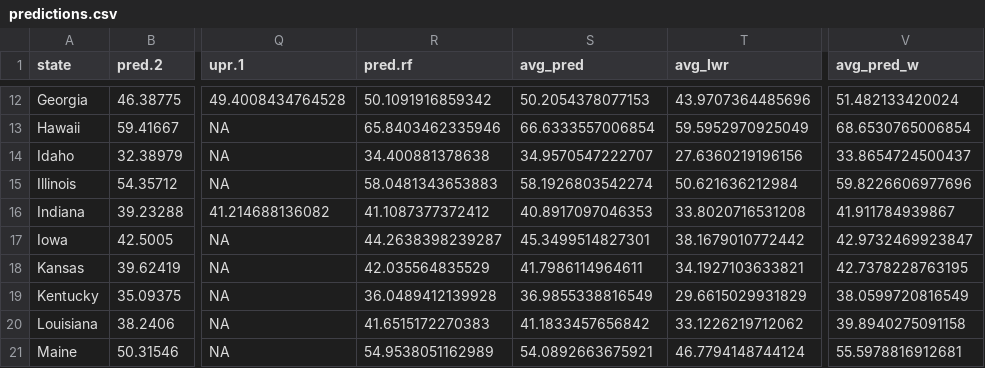
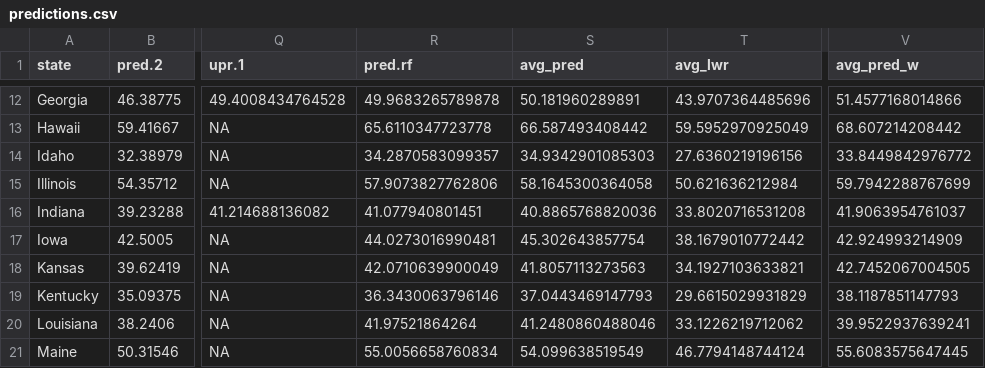
Before and after one commit to nsdominguez/election-blog, a CSV file: content/post/2024-11-04-final-prediction/predictions.csv, drawn as a sheet; only a part is shown, gaps mark what is left out; the diff covers the shown part only; the diff names each change by its address in the sheet, - before the commit and + after, or states it on an @@ line.

```diff
--- a/content/post/2024-11-04-final-prediction/predictions.csv
+++ b/content/post/2024-11-04-final-prediction/predictions.csv
-R12 (pred.rf): 50.1091916859342
+R12 (pred.rf): 49.9683265789878
-S12 (avg_pred): 50.2054378077153
+S12 (avg_pred): 50.181960289891
-V12 (avg_pred_w): 51.482133420024
+V12 (avg_pred_w): 51.4577168014866
-R13 (pred.rf): 65.8403462335946
+R13 (pred.rf): 65.6110347723778
-S13 (avg_pred): 66.6333557006854
+S13 (avg_pred): 66.587493408442
-V13 (avg_pred_w): 68.6530765006854
+V13 (avg_pred_w): 68.607214208442
-R14 (pred.rf): 34.400881378638
+R14 (pred.rf): 34.2870583099357
-S14 (avg_pred): 34.9570547222707
+S14 (avg_pred): 34.9342901085303
-V14 (avg_pred_w): 33.8654724500437
+V14 (avg_pred_w): 33.8449842976772
-R15 (pred.rf): 58.0481343653883
+R15 (pred.rf): 57.9073827762806
-S15 (avg_pred): 58.1926803542274
+S15 (avg_pred): 58.1645300364058
-V15 (avg_pred_w): 59.8226606977696
+V15 (avg_pred_w): 59.7942288767699
-R16 (pred.rf): 41.1087377372412
+R16 (pred.rf): 41.077940801451
-S16 (avg_pred): 40.8917097046353
+S16 (avg_pred): 40.8865768820036
-V16 (avg_pred_w): 41.911784939867
+V16 (avg_pred_w): 41.9063954761037
-R17 (pred.rf): 44.2638398239287
+R17 (pred.rf): 44.0273016990481
-S17 (avg_pred): 45.3499514827301
+S17 (avg_pred): 45.302643857754
-V17 (avg_pred_w): 42.9732469923847
+V17 (avg_pred_w): 42.924993214909
-R18 (pred.rf): 42.035564835529
+R18 (pred.rf): 42.0710639900049
-S18 (avg_pred): 41.7986114964611
+S18 (avg_pred): 41.8057113273563
-V18 (avg_pred_w): 42.7378228763195
+V18 (avg_pred_w): 42.7452067004505
-R19 (pred.rf): 36.0489412139928
+R19 (pred.rf): 36.3430063796146
-S19 (avg_pred): 36.9855338816549
+S19 (avg_pred): 37.0443469147793
-V19 (avg_pred_w): 38.0599720816549
+V19 (avg_pred_w): 38.1187851147793
-R20 (pred.rf): 41.6515172270383
+R20 (pred.rf): 41.97521864264
-S20 (avg_pred): 41.1833457656842
+S20 (avg_pred): 41.2480860488046
-V20 (avg_pred_w): 39.8940275091158
+V20 (avg_pred_w): 39.9522937639241
-R21 (pred.rf): 54.9538051162989
+R21 (pred.rf): 55.0056658760834
-S21 (avg_pred): 54.0892663675921
+S21 (avg_pred): 54.099638519549
-V21 (avg_pred_w): 55.5978816912681
+V21 (avg_pred_w): 55.6083575647445
```
Also changed, not shown: 123 edited cells elsewhere in this file, 25 other files.
